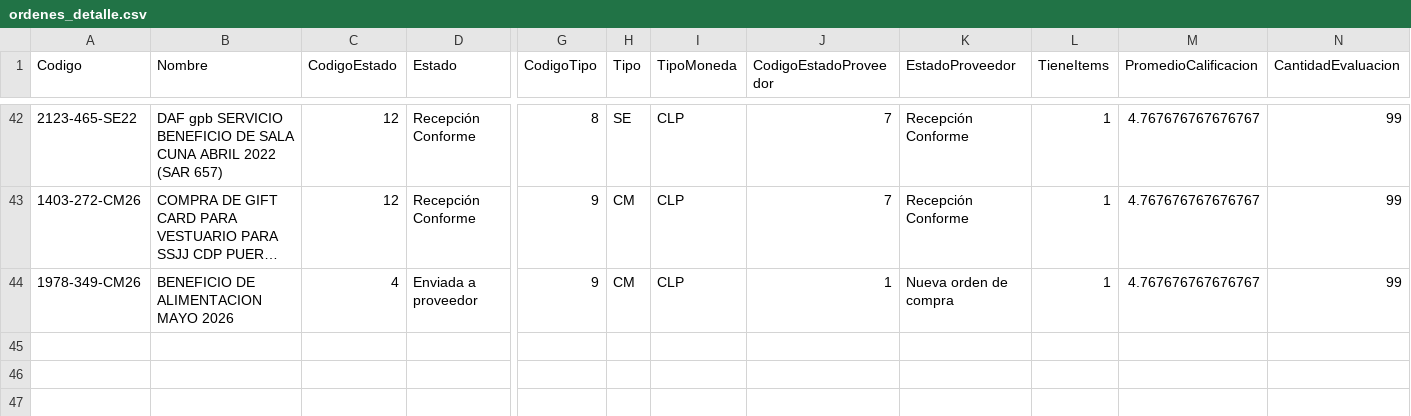
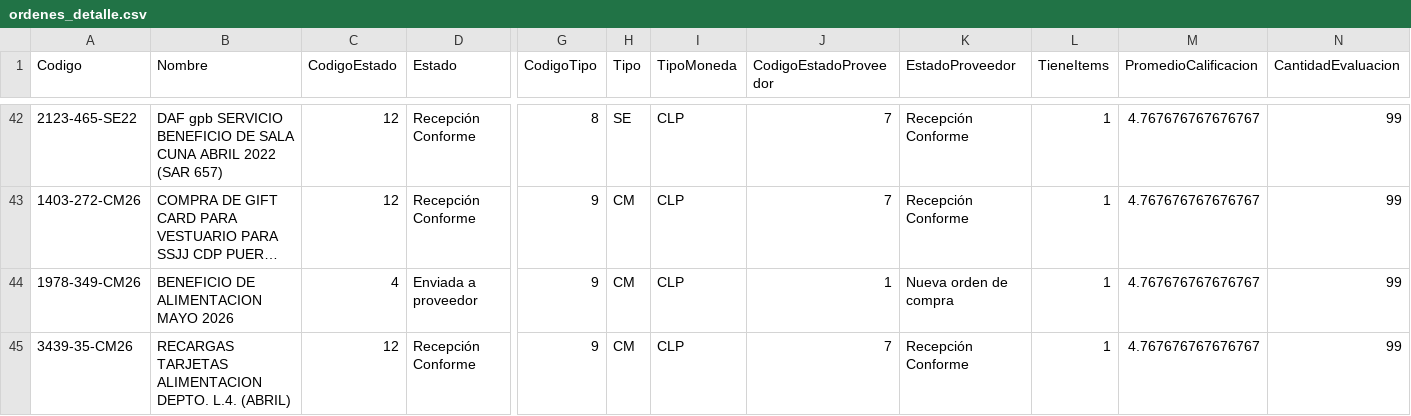
Before and after one commit to hurtadodaniel/mp, a CSV file: data/ordenes_detalle.csv, drawn as a sheet; only a part is shown, gaps mark what is left out; long unchanged cells end in …; rows hold the shown columns only; the diff names each change by its address in the sheet, - before the commit and + after, or states it on an @@ line.

```diff
--- a/data/ordenes_detalle.csv
+++ b/data/ordenes_detalle.csv
+row 45: 3439-35-CM26 | RECARGAS TARJETAS ALIMENTACION DEPTO. L.4. (ABRIL) | 12 | Recepción Conforme | 9 | CM | CLP | 7 | Recepción Conforme | 1 | 4.767676767676767 | 99
```
Also changed, not shown: data/ordenes_listado.csv, 1 other file.
